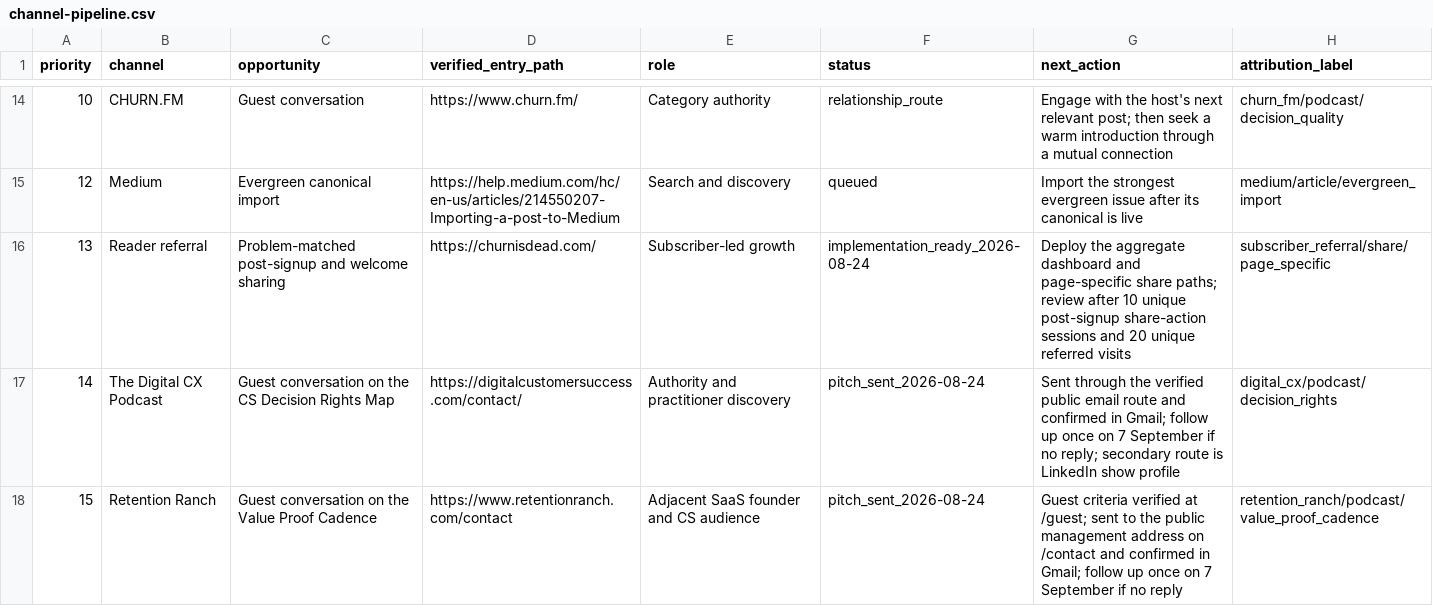
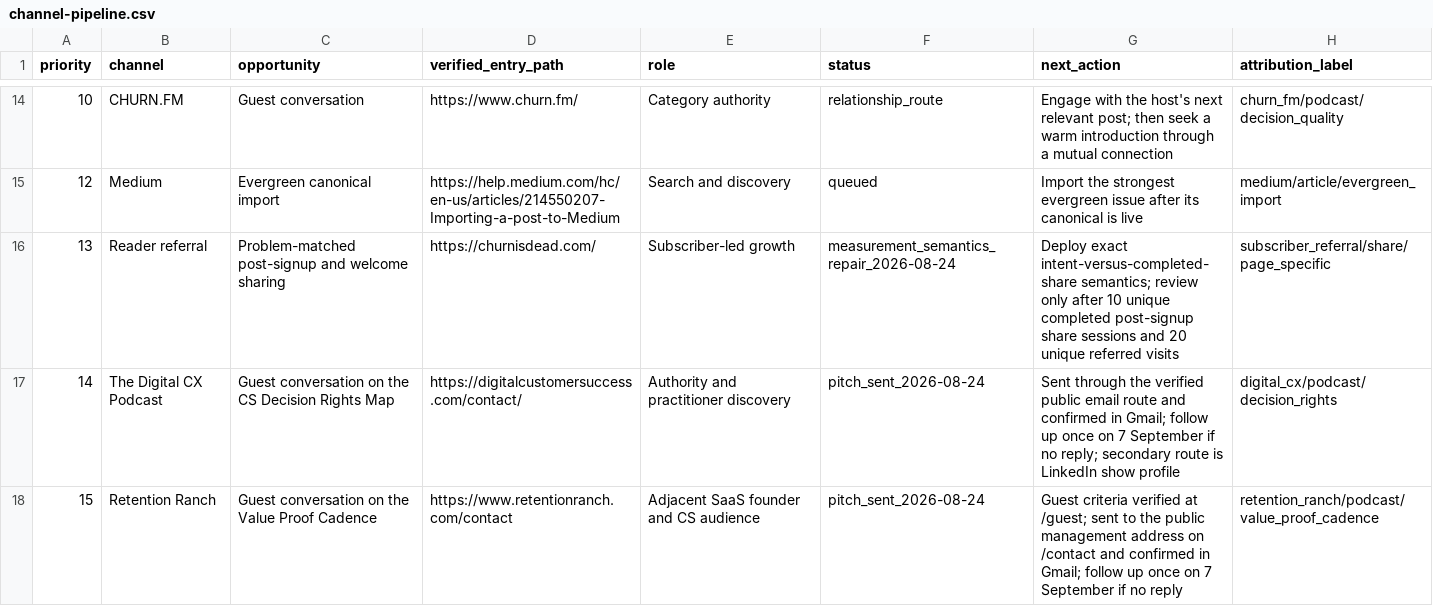
Before and after one commit to kubersethi15/churn-killers-clubhouse, a CSV file: growth/channel-pipeline.csv, drawn as a sheet; only a part is shown, gaps mark what is left out.

Commit message:
growth: make referral measurement exact

```diff
--- a/growth/channel-pipeline.csv
+++ b/growth/channel-pipeline.csv
@@ -15,3 +15,3 @@ priority,channel,opportunity,verified_entry_path,role,status,next_action,attribu
 12,Medium,Evergreen canonical import,https://help.medium.com/hc/en-us/articles/214550207-Importing-a-post-to-Medium,Search and discovery,queued,"Import the strongest evergreen issue after its canonical is live",medium/article/evergreen_import
-13,Reader referral,Problem-matched post-signup and welcome sharing,https://churnisdead.com/,Subscriber-led growth,implementation_ready_2026-08-24,"Deploy the aggregate dashboard and page-specific share paths; review after 10 unique post-signup share-action sessions and 20 unique referred visits",subscriber_referral/share/page_specific
+13,Reader referral,Problem-matched post-signup and welcome sharing,https://churnisdead.com/,Subscriber-led growth,measurement_semantics_repair_2026-08-24,"Deploy exact intent-versus-completed-share semantics; review only after 10 unique completed post-signup share sessions and 20 unique referred visits",subscriber_referral/share/page_specific
 14,The Digital CX Podcast,Guest conversation on the CS Decision Rights Map,https://digitalcustomersuccess.com/contact/,Authority and practitioner discovery,pitch_sent_2026-08-24,"Sent through the verified public email route and confirmed in Gmail; follow up once on 7 September if no reply; secondary route is LinkedIn show profile",digital_cx/podcast/decision_rights
```
Also changed, not shown: growth/experiment-register.csv, 9 other files.
